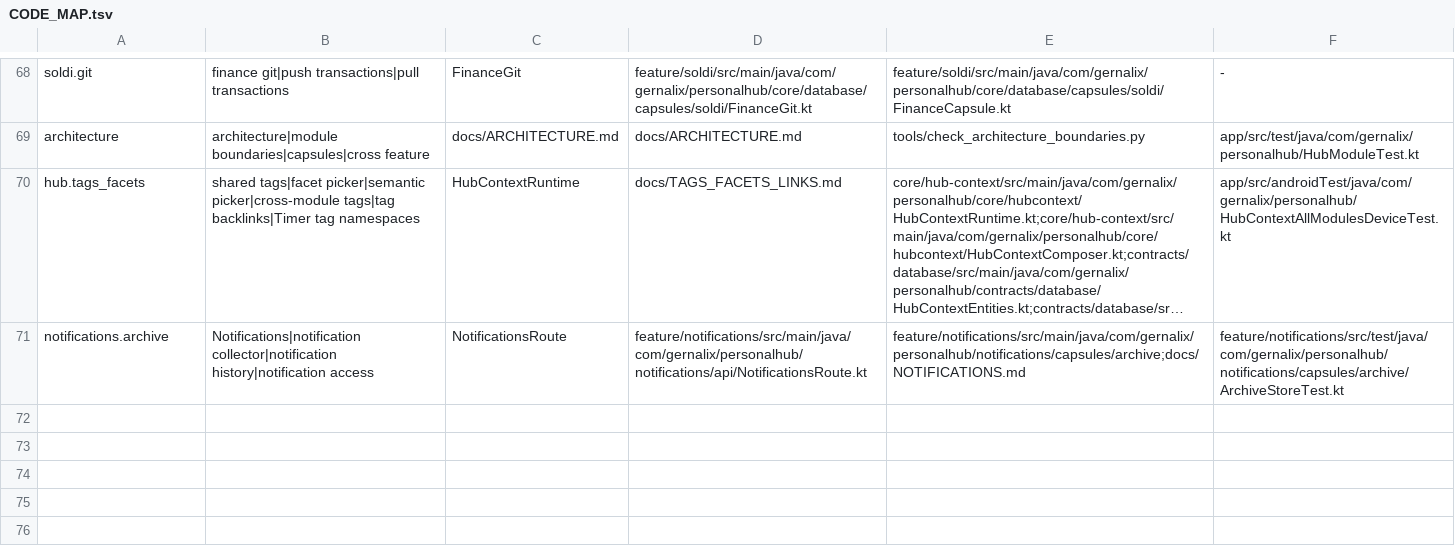
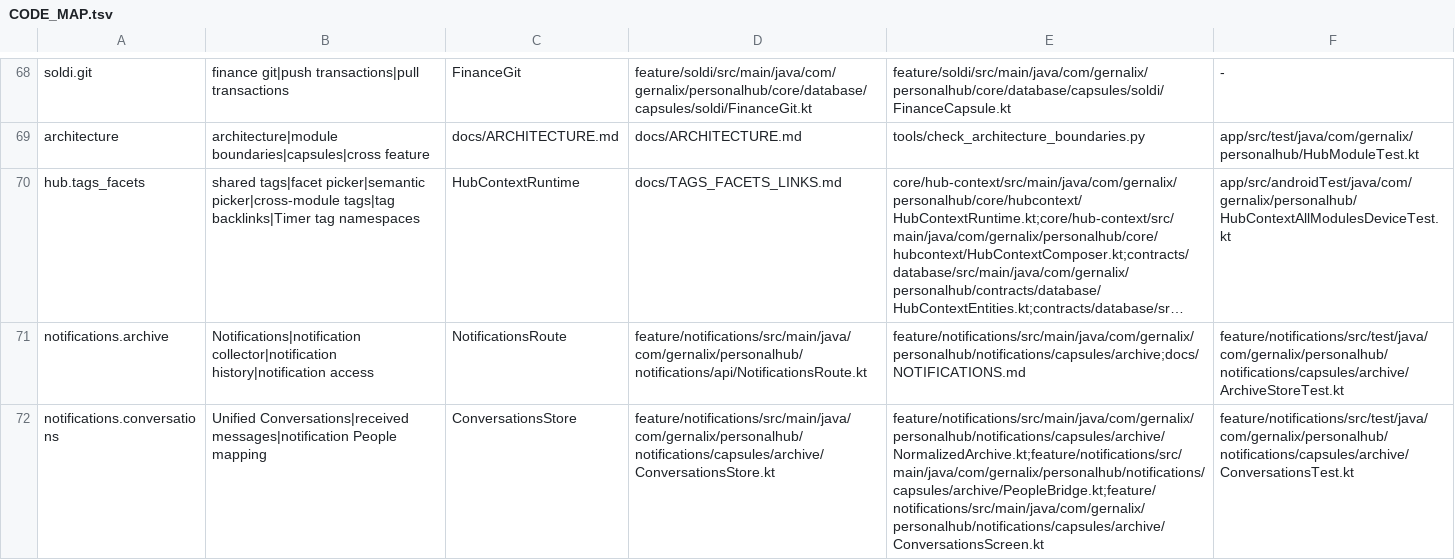
Before and after one commit to gernalix/PersonalHub, a TSV file: .codex/CODE_MAP.tsv, drawn as a sheet; only a part is shown, gaps mark what is left out; long unchanged cells end in …; the diff names each change by its address in the sheet, - before the commit and + after, or states it on an @@ line.

Commit message:
feat(notifications): reconstruct conversations and link People locally

```diff
--- a/.codex/CODE_MAP.tsv
+++ b/.codex/CODE_MAP.tsv
+row 72: notifications.conversations | Unified Conversations|received messages|notification People mapping | ConversationsStore | feature/notifications/src/main/java/com/gernalix/personalhub/notifications/capsules/archive/ConversationsStore.kt | feature/notifications/src/main/java/com/gernalix/personalhub/notifications/capsules/archive/NormalizedArchive.kt;feature/notifications/src/main/java/com/gernalix/personalhub/notifications/capsules/archive/PeopleBridge.kt;feature/notifications/src/main/java/com/gernalix/personalhub/notifications/capsules/archive/ConversationsScreen.kt | feature/notifications/src/test/java/com/gernalix/personalhub/notifications/capsules/archive/ConversationsTest.kt
```
Also changed, not shown: 17 other files.
